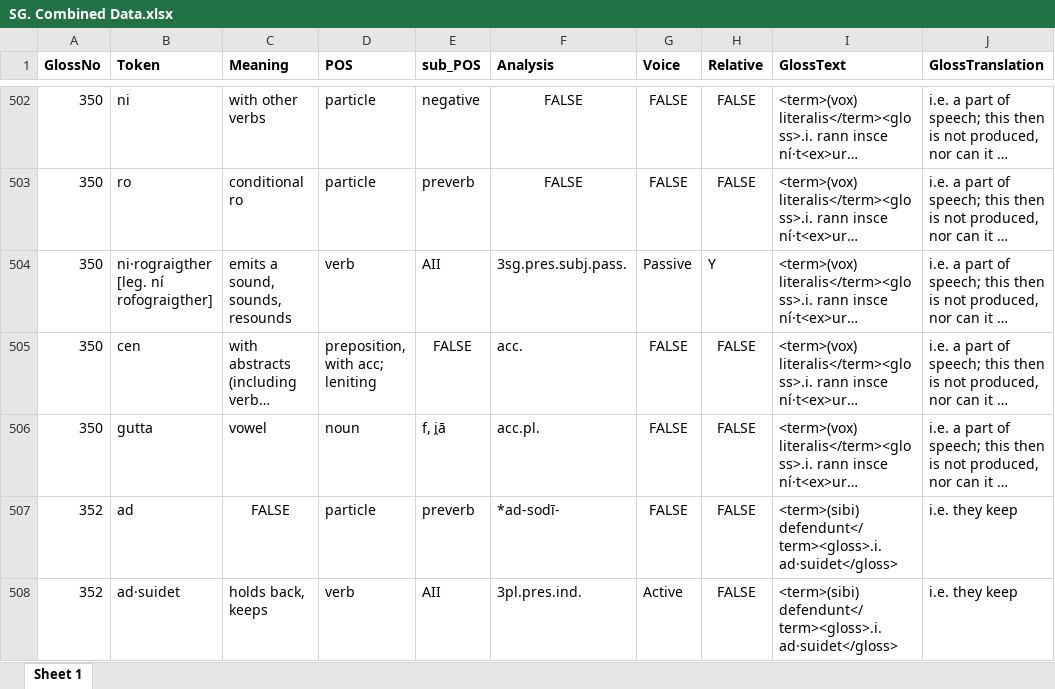
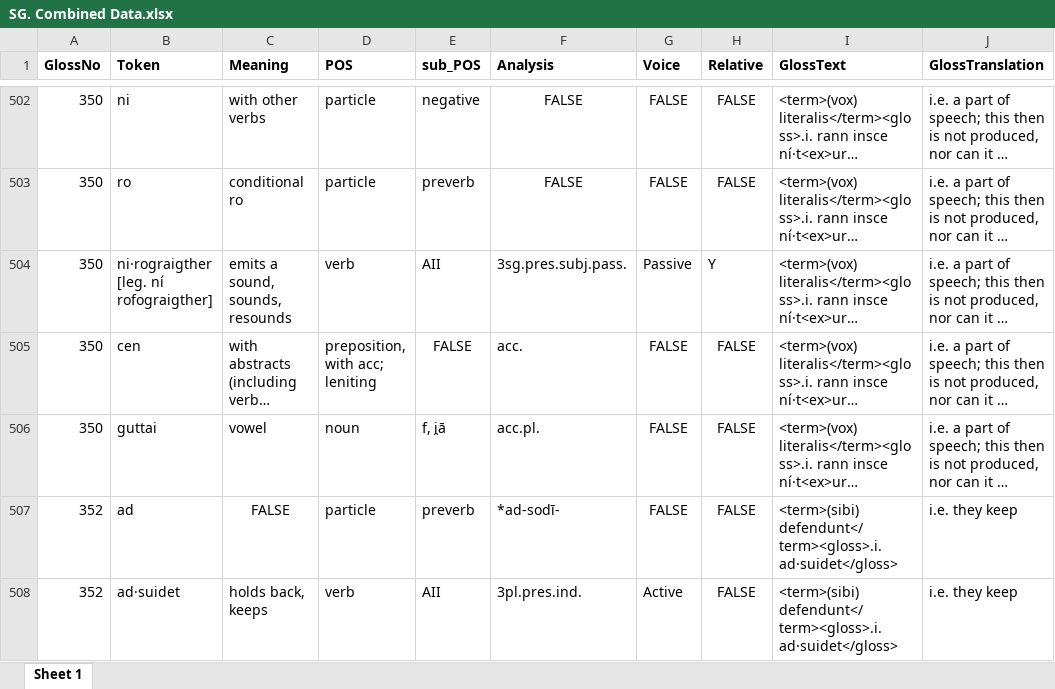
Before and after one commit to AdeDoyle/StGallGlossParser, an Excel workbook: SG. Combined Data.xlsx, sheet Sheet 1, drawn as a sheet; only a part is shown, gaps mark what is left out; long unchanged cells end in …; values as stored, in another font and other column widths than the file's, no borders; the diff names each change by its address in the sheet, - before the commit and + after, or states it on an @@ line.

```diff
--- a/SG. Combined Data.xlsx (sheet Sheet 1)
+++ b/SG. Combined Data.xlsx (sheet Sheet 1)
-B506 (Token): gutta
+B506 (Token): guttai
```
Also changed, not shown: 4 other files.
